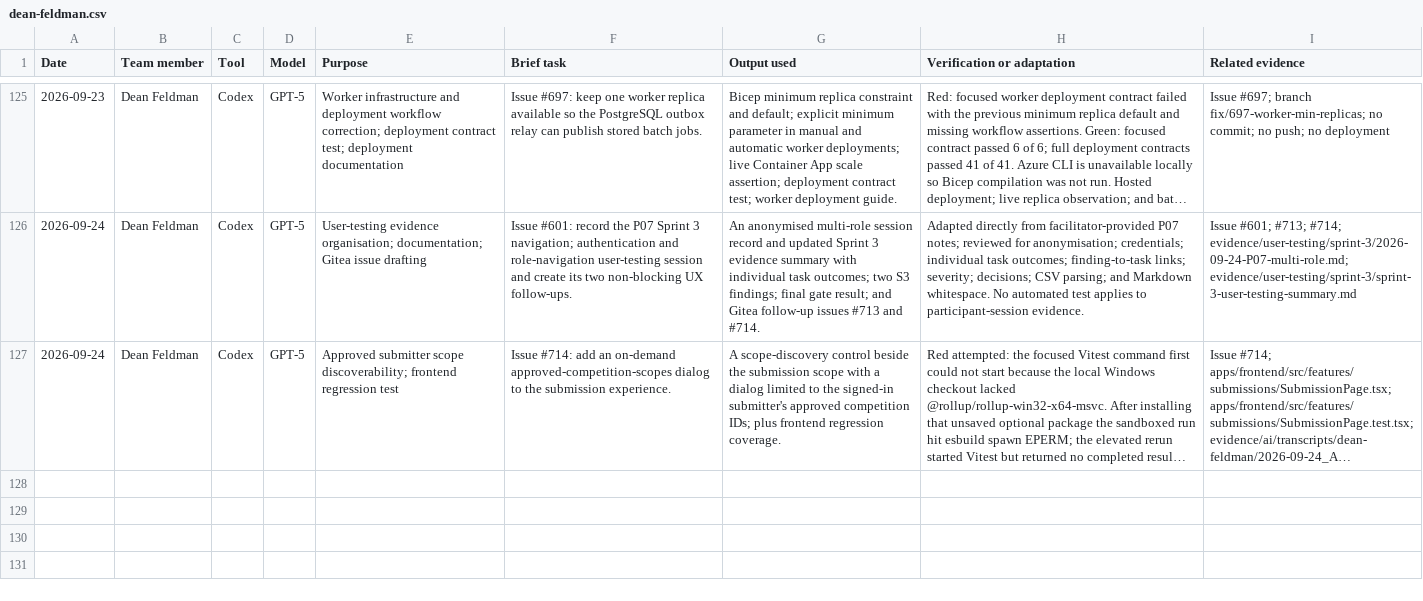
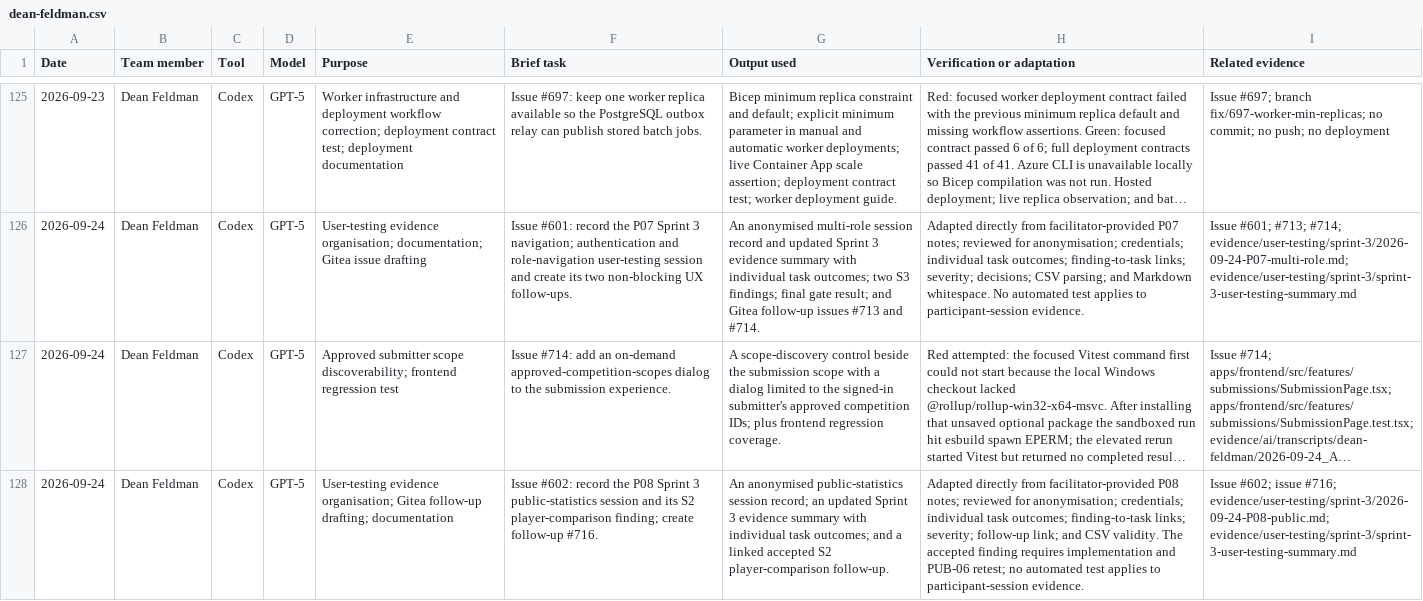
Before and after one commit to NadavSundy/Sport-Analytics-Tool, a CSV file: evidence/ai/registers/dean-feldman.csv, drawn as a sheet; only a part is shown, gaps mark what is left out; long unchanged cells end in …; the diff names each change by its address in the sheet, - before the commit and + after, or states it on an @@ line.

```diff
--- a/evidence/ai/registers/dean-feldman.csv
+++ b/evidence/ai/registers/dean-feldman.csv
+row 128: 2026-09-24 | Dean Feldman | Codex | GPT-5 | User-testing evidence organisation; Gitea follow-up drafting; documentation | Issue #602: record the P08 Sprint 3 public-statistics session and its S2 player-comparison finding; create follow-up #716. | An anonymised public-statistics session record; an updated Sprint 3 evidence summary with individual task outcomes; and a linked accepted S2 player-comparison follow-up. | Adapted directly from facilitator-provided P08 notes; reviewed for anonymisation; credentials; individual task outcomes; finding-to-task links; severity; follow-up link; and CSV validity. The accepted finding requires implementation and PUB-06 retest; no automated test applies to participant-session evidence. | Issue #602; issue #716; evidence/user-testing/sprint-3/2026-09-24-P08-public.md; evidence/user-testing/sprint-3/sprint-3-user-testing-summary.md
```
Also changed, not shown: 2 other files.
